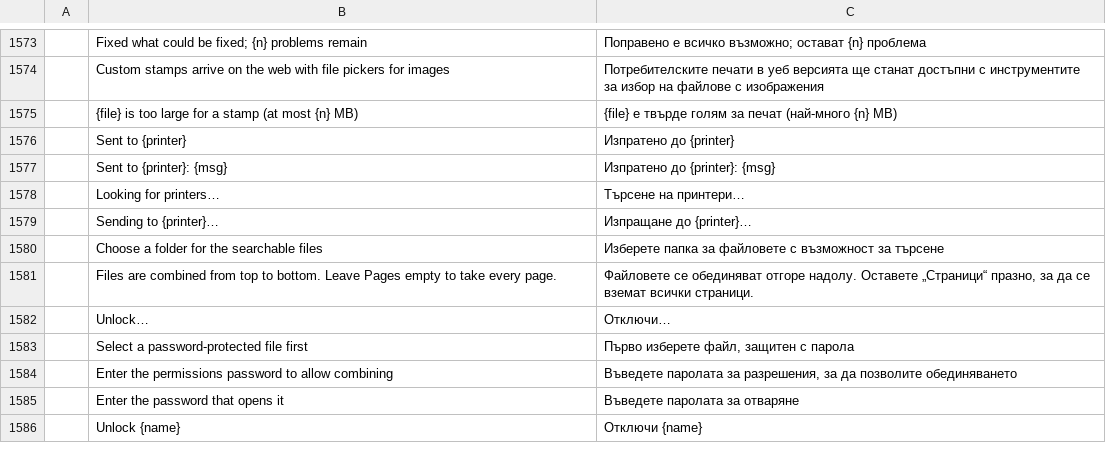
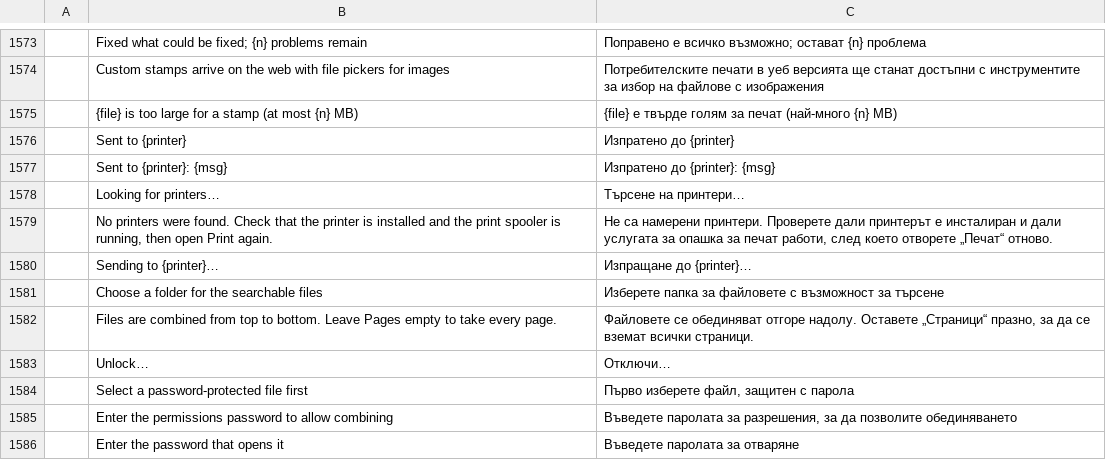
Before and after one commit to 0xPyAI/pdfcraft, a TSV file: crates/ui-egui/src/i18n/bg.tsv, drawn as a sheet; only a part is shown, gaps mark what is left out; the shorter side is filled out with more unchanged rows.

```diff
--- a/crates/ui-egui/src/i18n/bg.tsv
+++ b/crates/ui-egui/src/i18n/bg.tsv
@@ -1578,2 +1578,3 @@
 	Looking for printers…	Търсене на принтери…
+	No printers were found. Check that the printer is installed and the print spooler is running, then open Print again.	Не са намерени принтери. Проверете дали принтерът е инсталиран и дали услугата за опашка за печат работи, след което отворете „Печат“ отново.
 	Sending to {printer}…	Изпращане до {printer}…
```
Also changed, not shown: crates/ui-egui/src/i18n/ar.tsv, crates/ui-egui/src/i18n/el.tsv, 21 other files.
